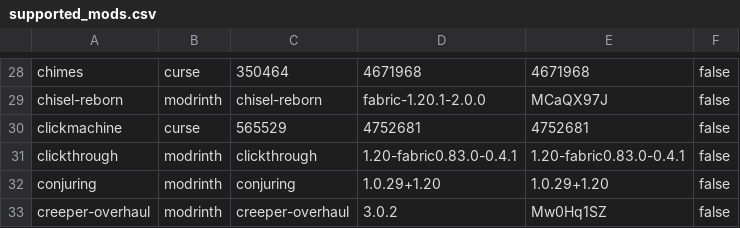
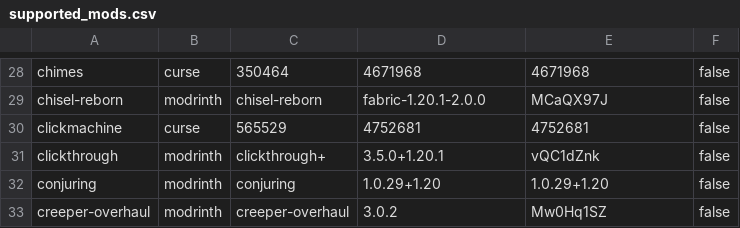
Before and after one commit to Crendgrim/DynamicCrosshairCompat, a CSV file: versions/1.20.1-fabric/supported_mods.csv, drawn as a sheet; only a part is shown, gaps mark what is left out.

```diff
--- a/versions/1.20.1-fabric/supported_mods.csv
+++ b/versions/1.20.1-fabric/supported_mods.csv
@@ -30,3 +30,3 @@ chisel-reborn,modrinth,chisel-reborn,fabric-1.20.1-2.0.0,MCaQX97J,false
 clickmachine,curse,565529,4752681,4752681,false
-clickthrough,modrinth,clickthrough,1.20-fabric0.83.0-0.4.1,1.20-fabric0.83.0-0.4.1,false
+clickthrough,modrinth,clickthrough+,3.5.0+1.20.1,vQC1dZnk,false
 conjuring,modrinth,conjuring,1.0.29+1.20,1.0.29+1.20,false
```
Also changed, not shown: versions/1.21.1-fabric/supported_mods.csv, versions/1.21.3-fabric/supported_mods.csv, 24 other files.
